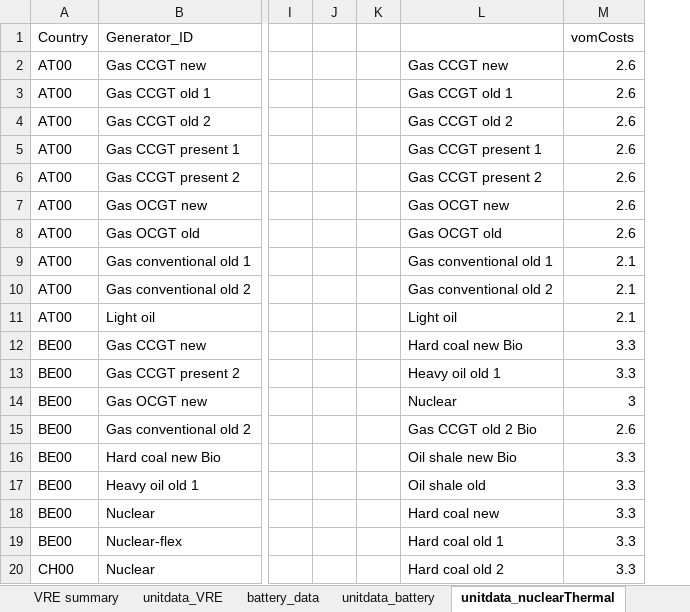
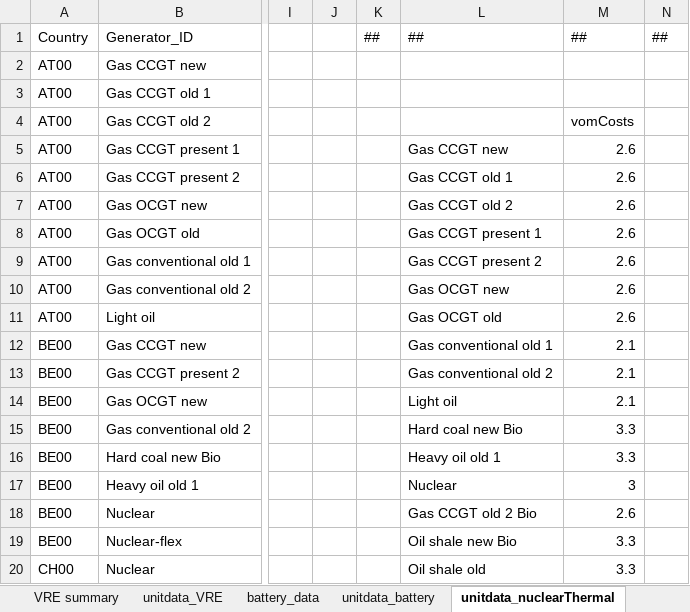
Before and after one commit to vttresearch/north_european_model, an Excel workbook: src_files/data_files/ObservedTrends.xlsx, sheet unitdata_nuclearThermal, drawn as a sheet; only a part is shown, gaps mark what is left out; values as stored, in another font and other column widths than the file's, no cell formats; table styles not drawn; removed rows and columns are numbered as before the commit, all else as after; the diff covers the shown part only; the diff names each change by its address in the sheet, - before the commit and + after, or states it on an @@ line.

```diff
--- a/src_files/data_files/ObservedTrends.xlsx (sheet unitdata_nuclearThermal)
+++ b/src_files/data_files/ObservedTrends.xlsx (sheet unitdata_nuclearThermal)
-column K, empty
+column K, row 1: ##
+column N, row 1: ##
-L1: (empty)
+L1: ##
-M1: vomCosts
+M1: ##
-L2: Gas CCGT new
+L2: (empty)
-M2:M3: 2.6
+M2:M3: (empty)
-L3: Gas CCGT old 1
+L3: (empty)
-L4: Gas CCGT old 2
+L4: (empty)
-M4: 2.6
+M4: vomCosts
-L5: Gas CCGT present 1
+L5: Gas CCGT new
-L6: Gas CCGT present 2
+L6: Gas CCGT old 1
-L7: Gas OCGT new
+L7: Gas CCGT old 2
-L8: Gas OCGT old
+L8: Gas CCGT present 1
-L9: Gas conventional old 1
+L9: Gas CCGT present 2
-M9:M11: 2.1
+M9:M11: 2.6
-L10: Gas conventional old 2
+L10: Gas OCGT new
-L11: Light oil
+L11: Gas OCGT old
-L12: Hard coal new Bio
+L12: Gas conventional old 1
-M12:M13: 3.3
+M12:M13: 2.1
-L13: Heavy oil old 1
+L13: Gas conventional old 2
-L14: Nuclear
+L14: Light oil
-M14: 3
+M14: 2.1
-L15: Gas CCGT old 2 Bio
+L15: Hard coal new Bio
-M15: 2.6
+M15: 3.3
-L16: Oil shale new Bio
+L16: Heavy oil old 1
-L17: Oil shale old
+L17: Nuclear
-M17: 3.3
+M17: 3
-L18: Hard coal new
+L18: Gas CCGT old 2 Bio
-M18: 3.3
+M18: 2.6
-L19: Hard coal old 1
+L19: Oil shale new Bio
-L20: Hard coal old 2
+L20: Oil shale old
```
Also changed, not shown: 14 edited cells elsewhere in this sheet, sheet transferdata, sheet unitdata_demandRed, sheet unitdata_battery, sheet unitdata_VRE, cell formats, formulas that keep their value, src_files/data_files/demanddata_DH_own_projection.xlsx, src_files/data_files/demanddata_other.xlsx, 3 other files.
